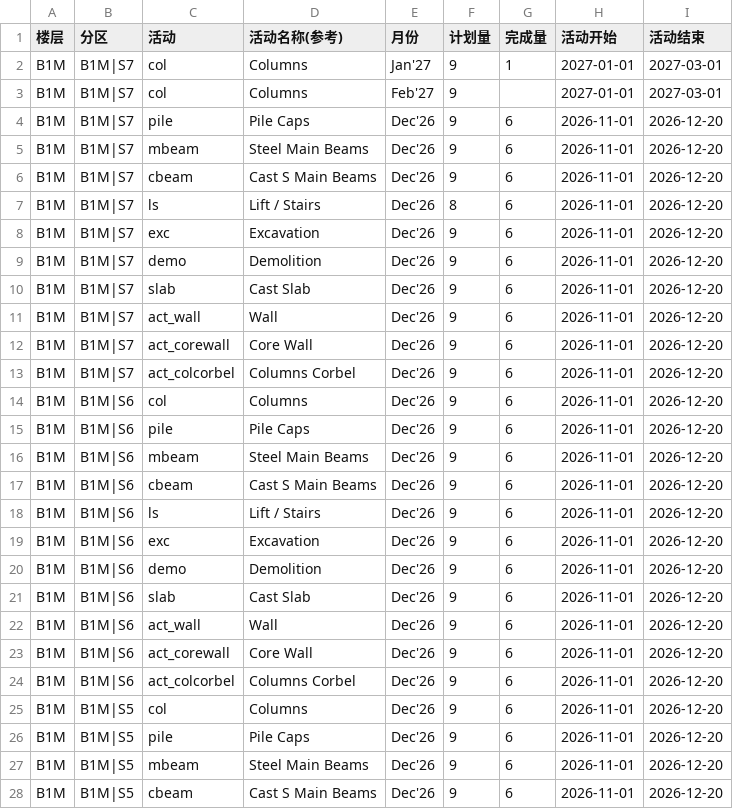
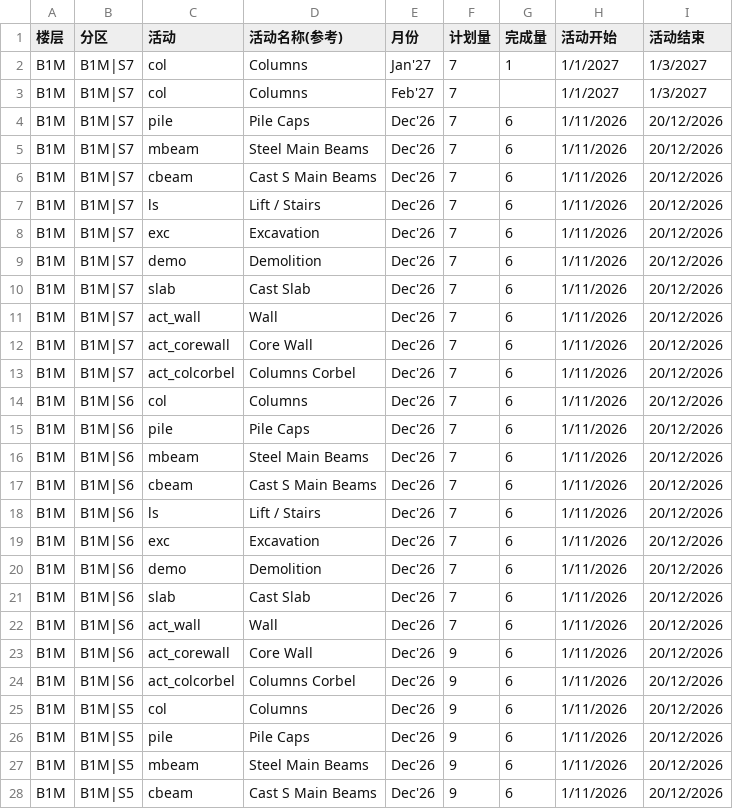
Before and after one commit to CJYP1/P1-TEST, a CSV file: data-csv/fixed/zone-activity/B1M.csv, drawn as a sheet; only a part is shown; the diff covers the shown part only.

Commit message:
Update B1M.csv

```diff
--- a/data-csv/fixed/zone-activity/B1M.csv
+++ b/data-csv/fixed/zone-activity/B1M.csv
@@ -1,28 +1,28 @@
 楼层,分区,活动,活动名称(参考),月份,计划量,完成量,活动开始,活动结束
-B1M,B1M|S7,col,Columns,Jan'27,9,1,2027-01-01,2027-03-01
-B1M,B1M|S7,col,Columns,Feb'27,9,,2027-01-01,2027-03-01
-B1M,B1M|S7,pile,Pile Caps,Dec'26,9,6,2026-11-01,2026-12-20
-B1M,B1M|S7,mbeam,Steel Main Beams,Dec'26,9,6,2026-11-01,2026-12-20
-B1M,B1M|S7,cbeam,Cast S Main Beams,Dec'26,9,6,2026-11-01,2026-12-20
-B1M,B1M|S7,ls,Lift / Stairs,Dec'26,8,6,2026-11-01,2026-12-20
-B1M,B1M|S7,exc,Excavation,Dec'26,9,6,2026-11-01,2026-12-20
-B1M,B1M|S7,demo,Demolition,Dec'26,9,6,2026-11-01,2026-12-20
-B1M,B1M|S7,slab,Cast Slab,Dec'26,9,6,2026-11-01,2026-12-20
-B1M,B1M|S7,act_wall,Wall,Dec'26,9,6,2026-11-01,2026-12-20
-B1M,B1M|S7,act_corewall,Core Wall,Dec'26,9,6,2026-11-01,2026-12-20
-B1M,B1M|S7,act_colcorbel,Columns Corbel,Dec'26,9,6,2026-11-01,2026-12-20
-B1M,B1M|S6,col,Columns,Dec'26,9,6,2026-11-01,2026-12-20
-B1M,B1M|S6,pile,Pile Caps,Dec'26,9,6,2026-11-01,2026-12-20
-B1M,B1M|S6,mbeam,Steel Main Beams,Dec'26,9,6,2026-11-01,2026-12-20
-B1M,B1M|S6,cbeam,Cast S Main Beams,Dec'26,9,6,2026-11-01,2026-12-20
-B1M,B1M|S6,ls,Lift / Stairs,Dec'26,9,6,2026-11-01,2026-12-20
-B1M,B1M|S6,exc,Excavation,Dec'26,9,6,2026-11-01,2026-12-20
-B1M,B1M|S6,demo,Demolition,Dec'26,9,6,2026-11-01,2026-12-20
-B1M,B1M|S6,slab,Cast Slab,Dec'26,9,6,2026-11-01,2026-12-20
-B1M,B1M|S6,act_wall,Wall,Dec'26,9,6,2026-11-01,2026-12-20
-B1M,B1M|S6,act_corewall,Core Wall,Dec'26,9,6,2026-11-01,2026-12-20
-B1M,B1M|S6,act_colcorbel,Columns Corbel,Dec'26,9,6,2026-11-01,2026-12-20
-B1M,B1M|S5,col,Columns,Dec'26,9,6,2026-11-01,2026-12-20
-B1M,B1M|S5,pile,Pile Caps,Dec'26,9,6,2026-11-01,2026-12-20
-B1M,B1M|S5,mbeam,Steel Main Beams,Dec'26,9,6,2026-11-01,2026-12-20
-B1M,B1M|S5,cbeam,Cast S Main Beams,Dec'26,9,6,2026-11-01,2026-12-20
+B1M,B1M|S7,col,Columns,Jan'27,7,1,1/1/2027,1/3/2027
+B1M,B1M|S7,col,Columns,Feb'27,7,,1/1/2027,1/3/2027
+B1M,B1M|S7,pile,Pile Caps,Dec'26,7,6,1/11/2026,20/12/2026
+B1M,B1M|S7,mbeam,Steel Main Beams,Dec'26,7,6,1/11/2026,20/12/2026
+B1M,B1M|S7,cbeam,Cast S Main Beams,Dec'26,7,6,1/11/2026,20/12/2026
+B1M,B1M|S7,ls,Lift / Stairs,Dec'26,7,6,1/11/2026,20/12/2026
+B1M,B1M|S7,exc,Excavation,Dec'26,7,6,1/11/2026,20/12/2026
+B1M,B1M|S7,demo,Demolition,Dec'26,7,6,1/11/2026,20/12/2026
+B1M,B1M|S7,slab,Cast Slab,Dec'26,7,6,1/11/2026,20/12/2026
+B1M,B1M|S7,act_wall,Wall,Dec'26,7,6,1/11/2026,20/12/2026
+B1M,B1M|S7,act_corewall,Core Wall,Dec'26,7,6,1/11/2026,20/12/2026
+B1M,B1M|S7,act_colcorbel,Columns Corbel,Dec'26,7,6,1/11/2026,20/12/2026
+B1M,B1M|S6,col,Columns,Dec'26,7,6,1/11/2026,20/12/2026
+B1M,B1M|S6,pile,Pile Caps,Dec'26,7,6,1/11/2026,20/12/2026
+B1M,B1M|S6,mbeam,Steel Main Beams,Dec'26,7,6,1/11/2026,20/12/2026
+B1M,B1M|S6,cbeam,Cast S Main Beams,Dec'26,7,6,1/11/2026,20/12/2026
+B1M,B1M|S6,ls,Lift / Stairs,Dec'26,7,6,1/11/2026,20/12/2026
+B1M,B1M|S6,exc,Excavation,Dec'26,7,6,1/11/2026,20/12/2026
+B1M,B1M|S6,demo,Demolition,Dec'26,7,6,1/11/2026,20/12/2026
+B1M,B1M|S6,slab,Cast Slab,Dec'26,7,6,1/11/2026,20/12/2026
+B1M,B1M|S6,act_wall,Wall,Dec'26,7,6,1/11/2026,20/12/2026
+B1M,B1M|S6,act_corewall,Core Wall,Dec'26,9,6,1/11/2026,20/12/2026
+B1M,B1M|S6,act_colcorbel,Columns Corbel,Dec'26,9,6,1/11/2026,20/12/2026
+B1M,B1M|S5,col,Columns,Dec'26,9,6,1/11/2026,20/12/2026
+B1M,B1M|S5,pile,Pile Caps,Dec'26,9,6,1/11/2026,20/12/2026
+B1M,B1M|S5,mbeam,Steel Main Beams,Dec'26,9,6,1/11/2026,20/12/2026
+B1M,B1M|S5,cbeam,Cast S Main Beams,Dec'26,9,6,1/11/2026,20/12/2026
```
Also changed, not shown: 124 edited cells elsewhere in this file.
